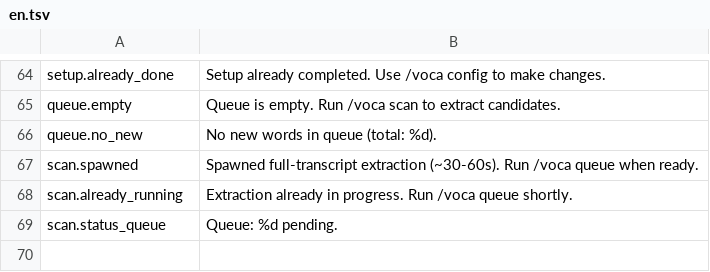
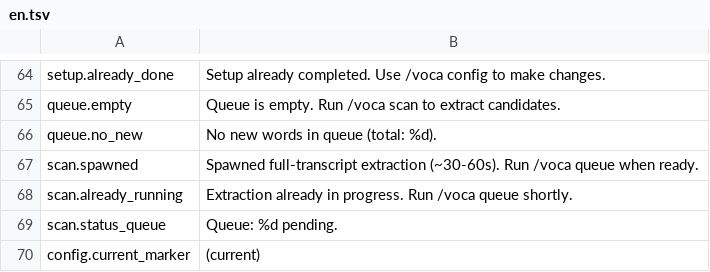
Before and after one commit to flame91/vocatrack, a TSV file: plugins/voca/messages/en.tsv, drawn as a sheet; only a part is shown, gaps mark what is left out.

```diff
--- a/plugins/voca/messages/en.tsv
+++ b/plugins/voca/messages/en.tsv
@@ -69 +69,2 @@ scan.already_running	Extraction already in progress. Run /voca queue shortly.
 scan.status_queue	Queue: %d pending.
+config.current_marker	 (current)
```
Also changed, not shown: plugins/voca/messages/ja.tsv, plugins/voca/messages/ko.tsv, 4 other files.
